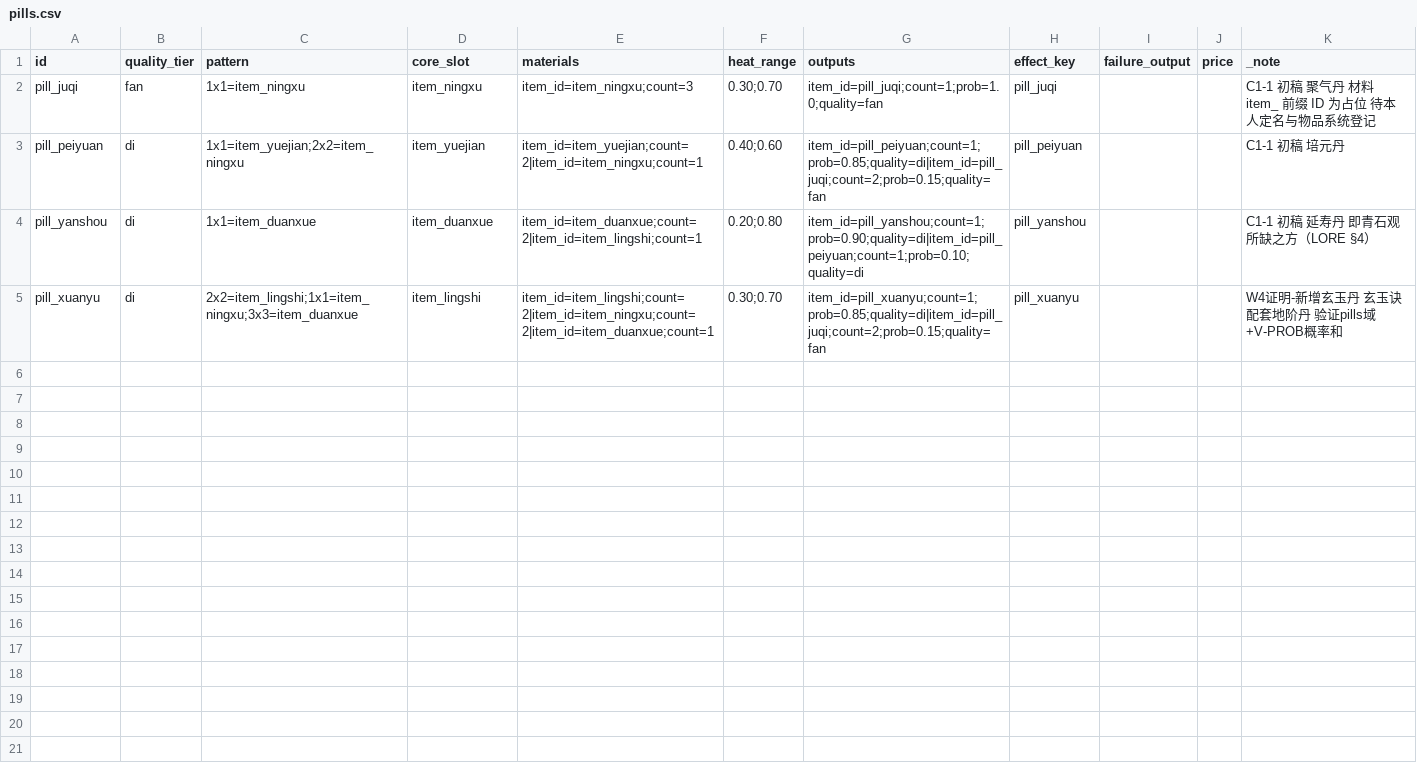
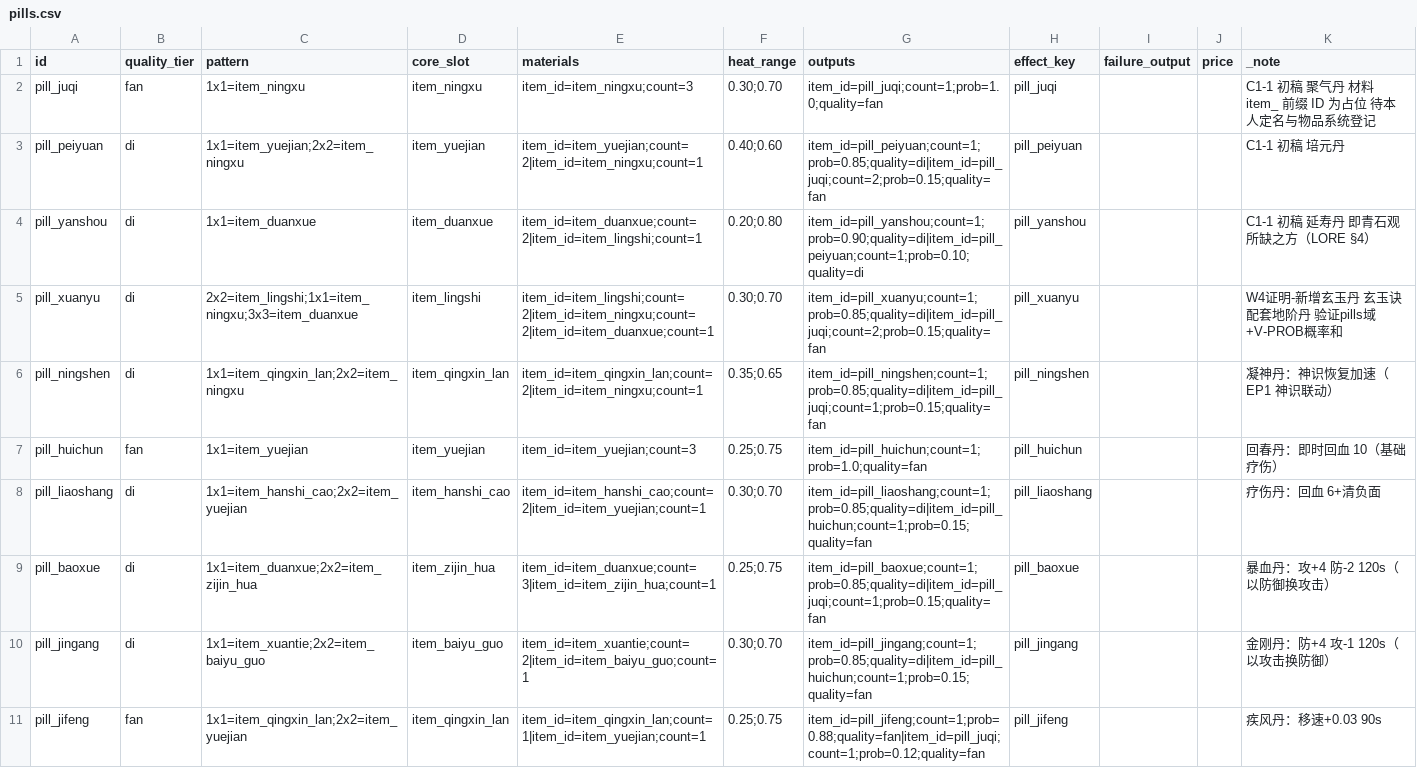
Before and after one commit to fusheng13145/Primordial-Strife, a CSV file: tables/pills.csv, drawn as a sheet; only a part is shown; the diff covers the shown part only; the diff names each change by its address in the sheet, - before the commit and + after, or states it on an @@ line.

```diff
--- a/tables/pills.csv
+++ b/tables/pills.csv
+row 6: pill_ningshen | di | 1x1=item_qingxin_lan;2x2=item_ningxu | item_qingxin_lan | item_id=item_qingxin_lan;count=2|item_id=item_ningxu;count=1 | 0.35;0.65 | item_id=pill_ningshen;count=1;prob=0.85;quality=di|item_id=pill_juqi;count=1;prob=0.15;quality=fan | pill_ningshen |  |  | 凝神丹：神识恢复加速（EP1 神识联动）
+row 7: pill_huichun | fan | 1x1=item_yuejian | item_yuejian | item_id=item_yuejian;count=3 | 0.25;0.75 | item_id=pill_huichun;count=1;prob=1.0;quality=fan | pill_huichun |  |  | 回春丹：即时回血 10（基础疗伤）
+row 8: pill_liaoshang | di | 1x1=item_hanshi_cao;2x2=item_yuejian | item_hanshi_cao | item_id=item_hanshi_cao;count=2|item_id=item_yuejian;count=1 | 0.30;0.70 | item_id=pill_liaoshang;count=1;prob=0.85;quality=di|item_id=pill_huichun;count=1;prob=0.15;quality=fan | pill_liaoshang |  |  | 疗伤丹：回血 6+清负面
+row 9: pill_baoxue | di | 1x1=item_duanxue;2x2=item_zijin_hua | item_zijin_hua | item_id=item_duanxue;count=3|item_id=item_zijin_hua;count=1 | 0.25;0.75 | item_id=pill_baoxue;count=1;prob=0.85;quality=di|item_id=pill_juqi;count=1;prob=0.15;quality=fan | pill_baoxue |  |  | 暴血丹：攻+4 防-2 120s（以防御换攻击）
+row 10: pill_jingang | di | 1x1=item_xuantie;2x2=item_baiyu_guo | item_baiyu_guo | item_id=item_xuantie;count=2|item_id=item_baiyu_guo;count=1 | 0.30;0.70 | item_id=pill_jingang;count=1;prob=0.85;quality=di|item_id=pill_huichun;count=1;prob=0.15;quality=fan | pill_jingang |  |  | 金刚丹：防+4 攻-1 120s（以攻击换防御）
+row 11: pill_jifeng | fan | 1x1=item_qingxin_lan;2x2=item_yuejian | item_qingxin_lan | item_id=item_qingxin_lan;count=1|item_id=item_yuejian;count=1 | 0.25;0.75 | item_id=pill_jifeng;count=1;prob=0.88;quality=fan|item_id=pill_juqi;count=1;prob=0.12;quality=fan | pill_jifeng |  |  | 疾风丹：移速+0.03 90s
```
Also changed, not shown: 5 added rows elsewhere in this file, 46 other files.
